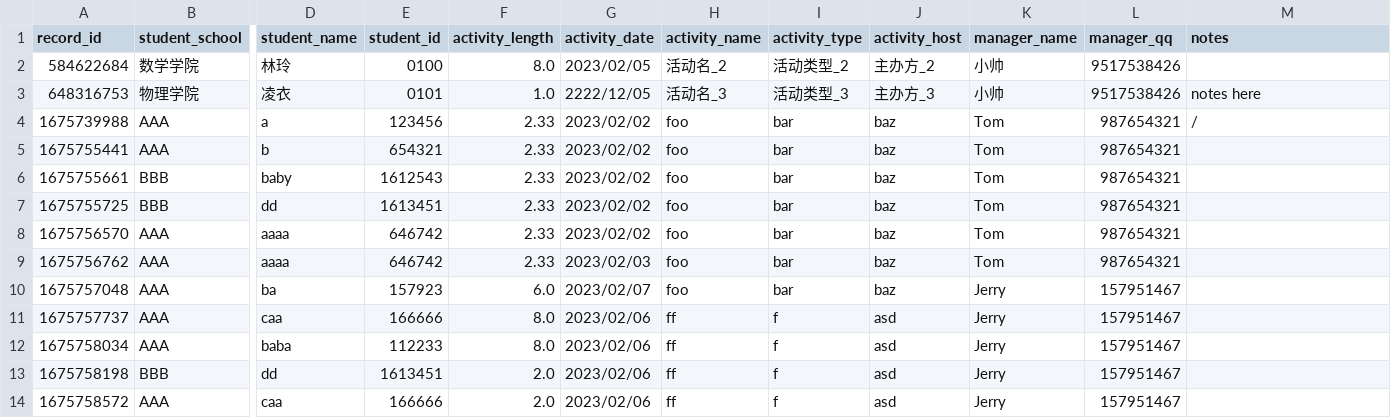
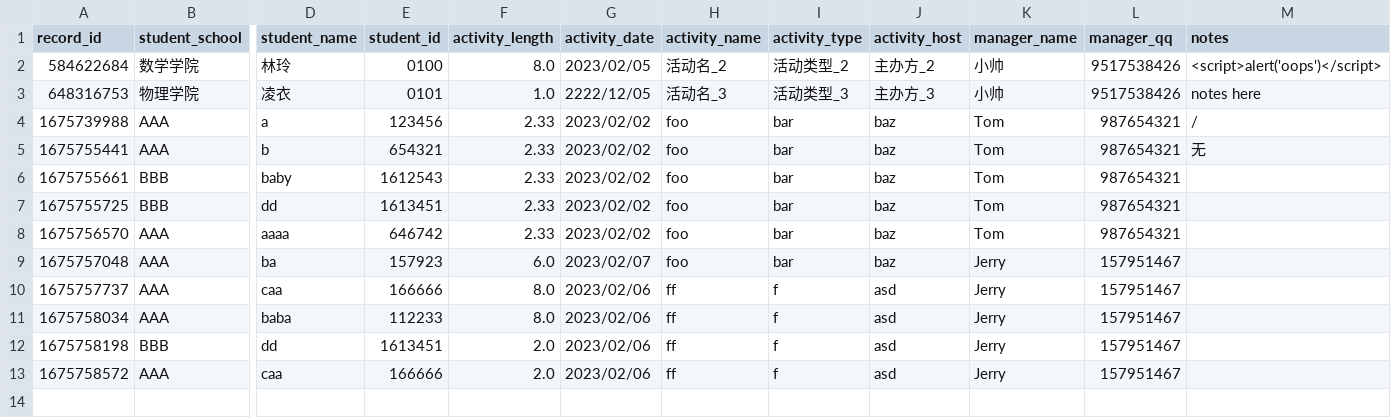
Before and after one commit to huang2002/volunteer-system, a CSV file: data/01.csv, drawn as a sheet; only a part is shown, gaps mark what is left out; rows hold the shown columns only; the diff names each change by its address in the sheet, - before the commit and + after, or states it on an @@ line.

Commit message:
progress (finish table view)

```diff
--- a/data/01.csv
+++ b/data/01.csv
-M2 (notes): (empty)
+M2 (notes): <script>alert('oops')</script>
-M5 (notes): (empty)
+M5 (notes): 无
-row 9: 1675756762 | AAA | aaaa | 646742 | 2.33 | 2023/02/03 | foo | bar | baz | Tom | 987654321
```
Also changed, not shown: 4 other files.
